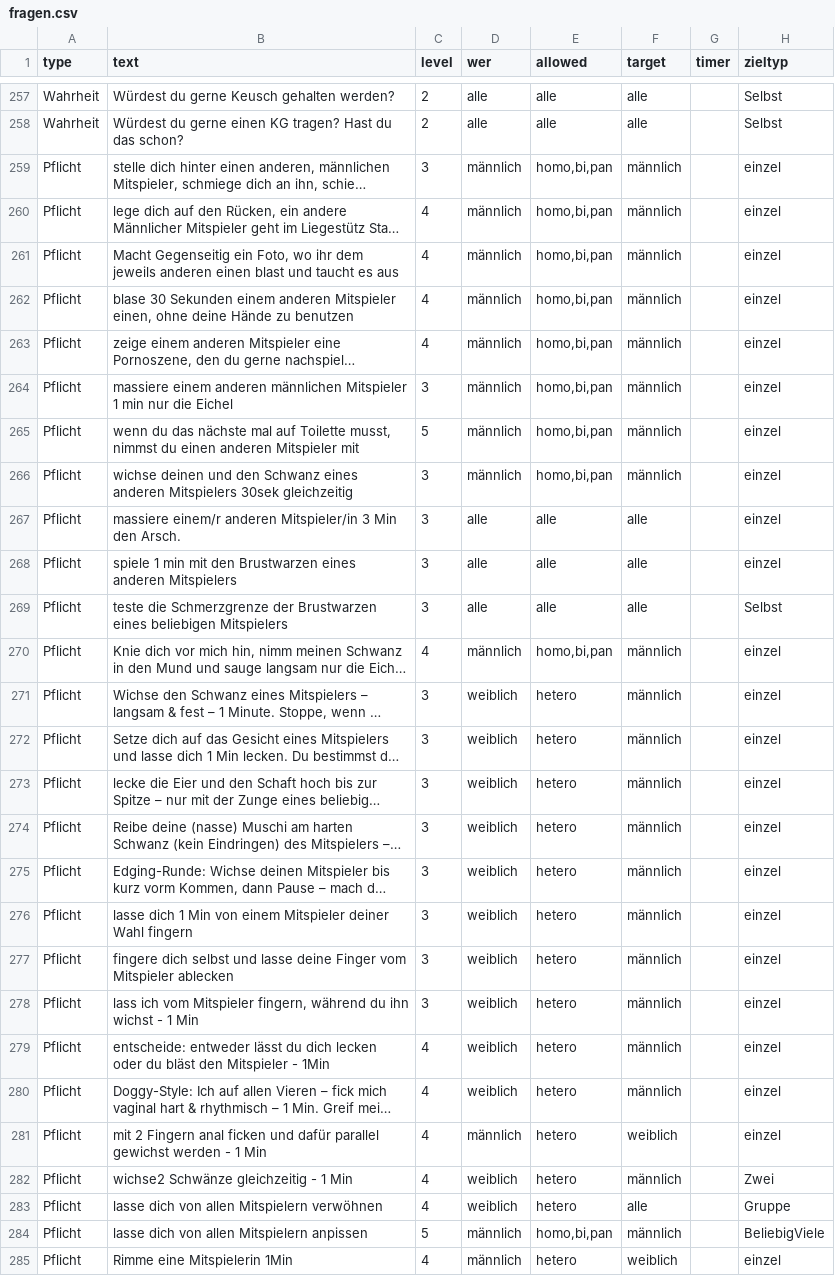
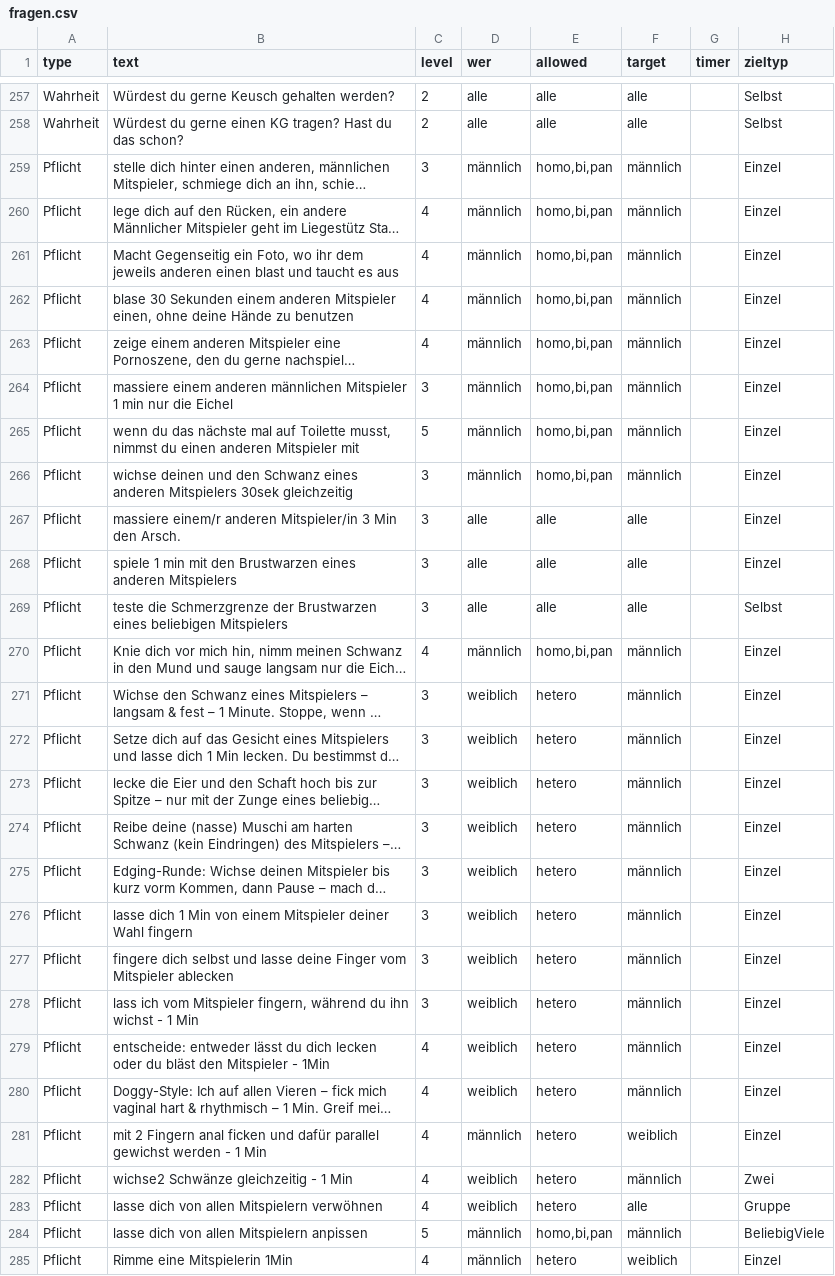
Before and after one commit to DifferentMV/WoP, a CSV file: fragen.csv, drawn as a sheet; only a part is shown, gaps mark what is left out; long unchanged cells end in …; the diff covers the shown part only; the diff names each change by its address in the sheet, - before the commit and + after, or states it on an @@ line.

Commit message:
Update fragen.csv

```diff
--- a/fragen.csv
+++ b/fragen.csv
-H259:H268 (zieltyp): einzel
+H259:H268 (zieltyp): Einzel
-H270:H281 (zieltyp): einzel
+H270:H281 (zieltyp): Einzel
-H285 (zieltyp): einzel
+H285 (zieltyp): Einzel
```
Also changed, not shown: 105 edited cells elsewhere in this file.
